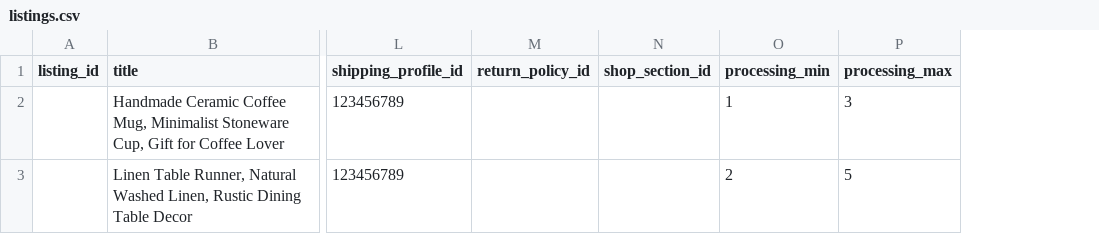
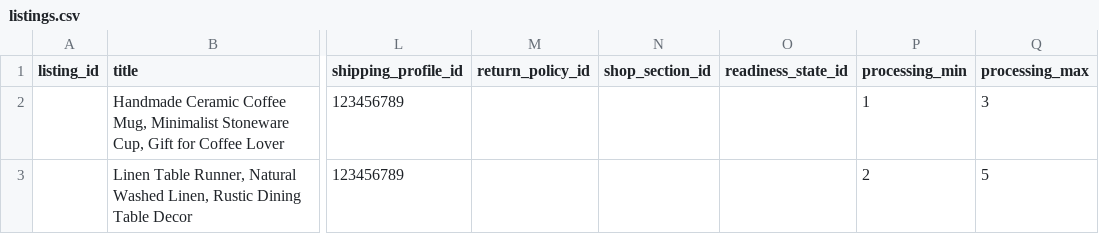
Before and after one commit to MoneyPrintLabs/etsyprinting, a CSV file: examples/listings.csv, drawn as a sheet; only a part is shown, gaps mark what is left out; the diff names each change by its address in the sheet, - before the commit and + after, or states it on an @@ line.

```diff
--- a/examples/listings.csv
+++ b/examples/listings.csv
+column O (readiness_state_id), empty
```
Also changed, not shown: 11 other files.
